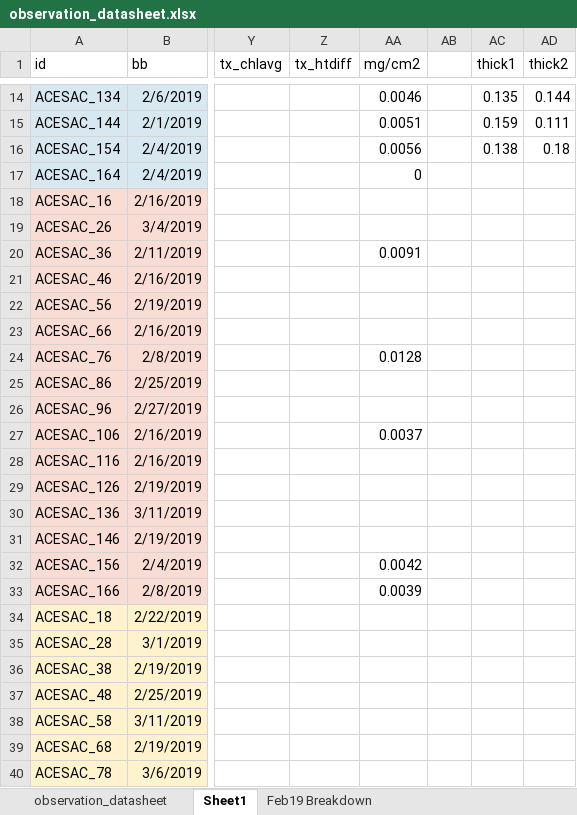
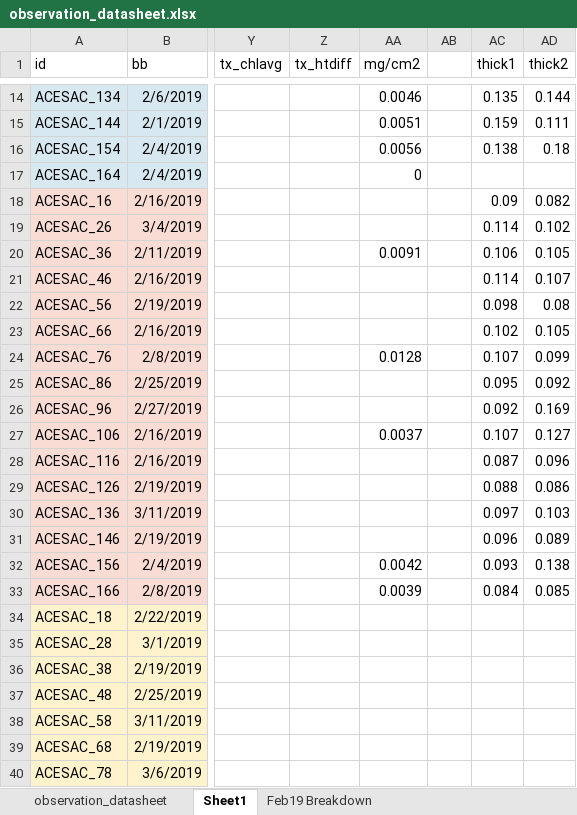
Before and after one commit to cchambe12/chillfreeze, an Excel workbook: data/observation_datasheet.xlsx, sheet Sheet1, drawn as a sheet; only a part is shown, gaps mark what is left out; values as stored, in another font and other column widths than the file's, no borders; the diff covers the shown part only; the diff names each change by its address in the sheet, - before the commit and + after, or states it on an @@ line.

```diff
--- a/data/observation_datasheet.xlsx (sheet Sheet1)
+++ b/data/observation_datasheet.xlsx (sheet Sheet1)
-AC18 (thick1): (empty)
+AC18 (thick1): 0.09
-AD18 (thick2): (empty)
+AD18 (thick2): 0.082
-AC19 (thick1): (empty)
+AC19 (thick1): 0.114
-AD19 (thick2): (empty)
+AD19 (thick2): 0.102
-AC20 (thick1): (empty)
+AC20 (thick1): 0.106
-AD20 (thick2): (empty)
+AD20 (thick2): 0.105
-AC21 (thick1): (empty)
+AC21 (thick1): 0.114
-AD21 (thick2): (empty)
+AD21 (thick2): 0.107
-AC22 (thick1): (empty)
+AC22 (thick1): 0.098
-AD22 (thick2): (empty)
+AD22 (thick2): 0.08
-AC23 (thick1): (empty)
+AC23 (thick1): 0.102
-AD23 (thick2): (empty)
+AD23 (thick2): 0.105
-AC24 (thick1): (empty)
+AC24 (thick1): 0.107
-AD24 (thick2): (empty)
+AD24 (thick2): 0.099
-AC25 (thick1): (empty)
+AC25 (thick1): 0.095
-AD25 (thick2): (empty)
+AD25 (thick2): 0.092
-AC26 (thick1): (empty)
+AC26 (thick1): 0.092
-AD26 (thick2): (empty)
+AD26 (thick2): 0.169
-AC27 (thick1): (empty)
+AC27 (thick1): 0.107
-AD27 (thick2): (empty)
+AD27 (thick2): 0.127
-AC28 (thick1): (empty)
+AC28 (thick1): 0.087
-AD28 (thick2): (empty)
+AD28 (thick2): 0.096
-AC29 (thick1): (empty)
+AC29 (thick1): 0.088
-AD29 (thick2): (empty)
+AD29 (thick2): 0.086
-AC30 (thick1): (empty)
+AC30 (thick1): 0.097
-AD30 (thick2): (empty)
+AD30 (thick2): 0.103
-AC31 (thick1): (empty)
+AC31 (thick1): 0.096
-AD31 (thick2): (empty)
+AD31 (thick2): 0.089
-AC32 (thick1): (empty)
+AC32 (thick1): 0.093
-AD32 (thick2): (empty)
+AD32 (thick2): 0.138
-AC33 (thick1): (empty)
+AC33 (thick1): 0.084
-AD33 (thick2): (empty)
+AD33 (thick2): 0.085
```
Also changed, not shown: 214 edited cells elsewhere in this sheet, 12 other files.
